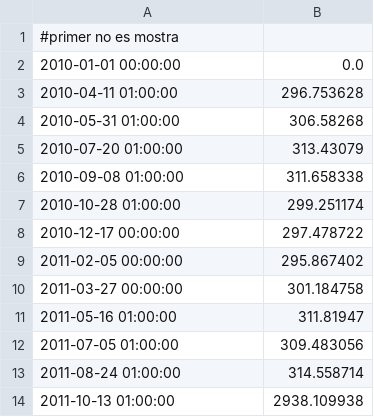
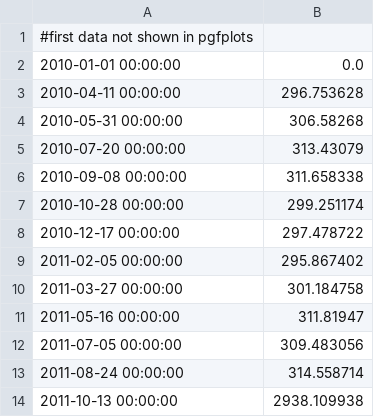
Before and after one commit to allusa/tesi, a CSV file: doc/tesi/trunk/imatges/exemple/dades-matriu0/R4320000maximum_zohe.csv, drawn as a sheet.

```diff
--- a/doc/tesi/trunk/imatges/exemple/dades-matriu0/R4320000maximum_zohe.csv
+++ b/doc/tesi/trunk/imatges/exemple/dades-matriu0/R4320000maximum_zohe.csv
@@ -1,8 +1,8 @@
-#primer no es mostra
+#first data not shown in pgfplots
 2010-01-01 00:00:00,0.0
-2010-04-11 01:00:00,296.753628
-2010-05-31 01:00:00,306.58268
-2010-07-20 01:00:00,313.43079
-2010-09-08 01:00:00,311.658338
-2010-10-28 01:00:00,299.251174
+2010-04-11 00:00:00,296.753628
+2010-05-31 00:00:00,306.58268
+2010-07-20 00:00:00,313.43079
+2010-09-08 00:00:00,311.658338
+2010-10-28 00:00:00,299.251174
 2010-12-17 00:00:00,297.478722
@@ -10,5 +10,5 @@
 2011-03-27 00:00:00,301.184758
-2011-05-16 01:00:00,311.81947
-2011-07-05 01:00:00,309.483056
-2011-08-24 01:00:00,314.558714
-2011-10-13 01:00:00,2938.109938
+2011-05-16 00:00:00,311.81947
+2011-07-05 00:00:00,309.483056
+2011-08-24 00:00:00,314.558714
+2011-10-13 00:00:00,2938.109938
```
Also changed, not shown: doc/tesi/trunk/imatges/exemple/dades-matriu0/R1296000maximum_zohe.csv, doc/tesi/trunk/imatges/exemple/dades-matriu0/R1296000mean_zohe.csv, 24 other files.
